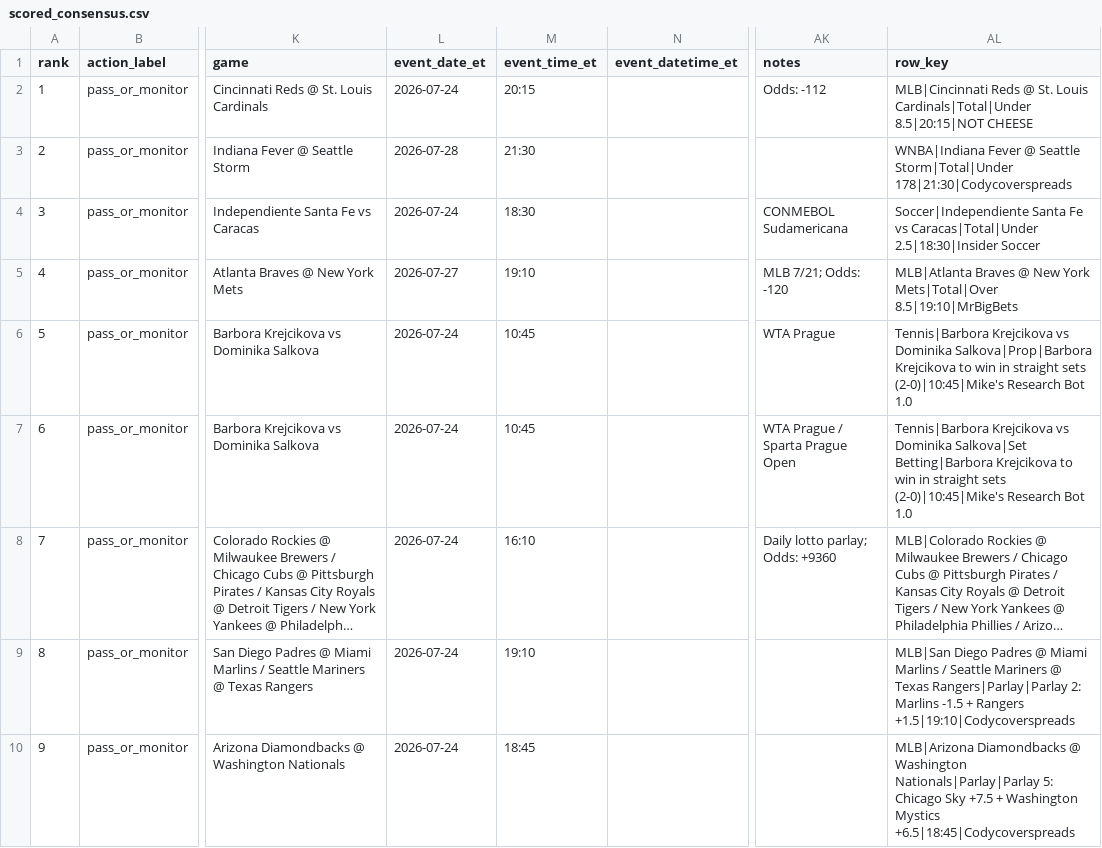
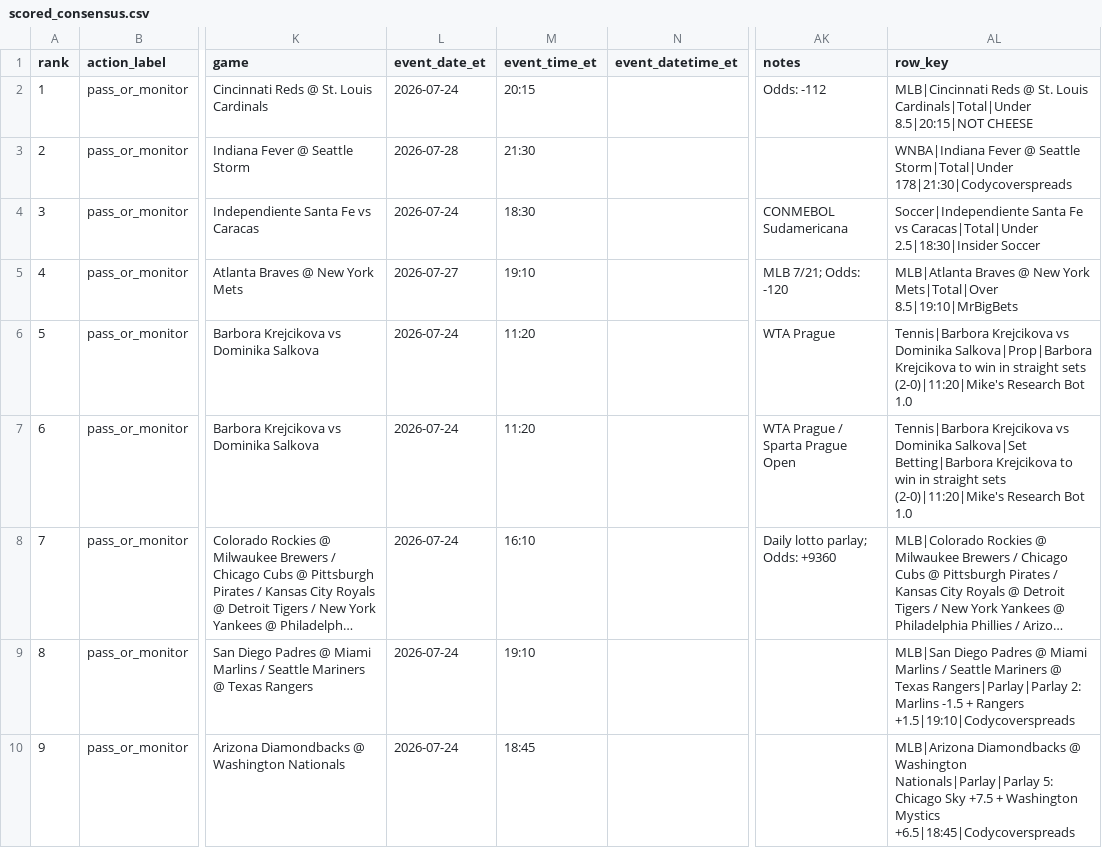
Before and after one commit to maomaocodes/clv-edge-desk, a CSV file: scored_consensus.csv, drawn as a sheet; only a part is shown, gaps mark what is left out; long unchanged cells end in …; the diff names each change by its address in the sheet, - before the commit and + after, or states it on an @@ line.

```diff
--- a/scored_consensus.csv
+++ b/scored_consensus.csv
-M6:M7 (event_time_et): 10:45
+M6:M7 (event_time_et): 11:20
-AL6 (row_key): …straight sets (2-0)|10:45|Mike's Research Bot…
+AL6 (row_key): …straight sets (2-0)|11:20|Mike's Research Bot…
-AL7 (row_key): …straight sets (2-0)|10:45|Mike's Research Bot…
+AL7 (row_key): …straight sets (2-0)|11:20|Mike's Research Bot…
```
Also changed, not shown: 3 other files.
